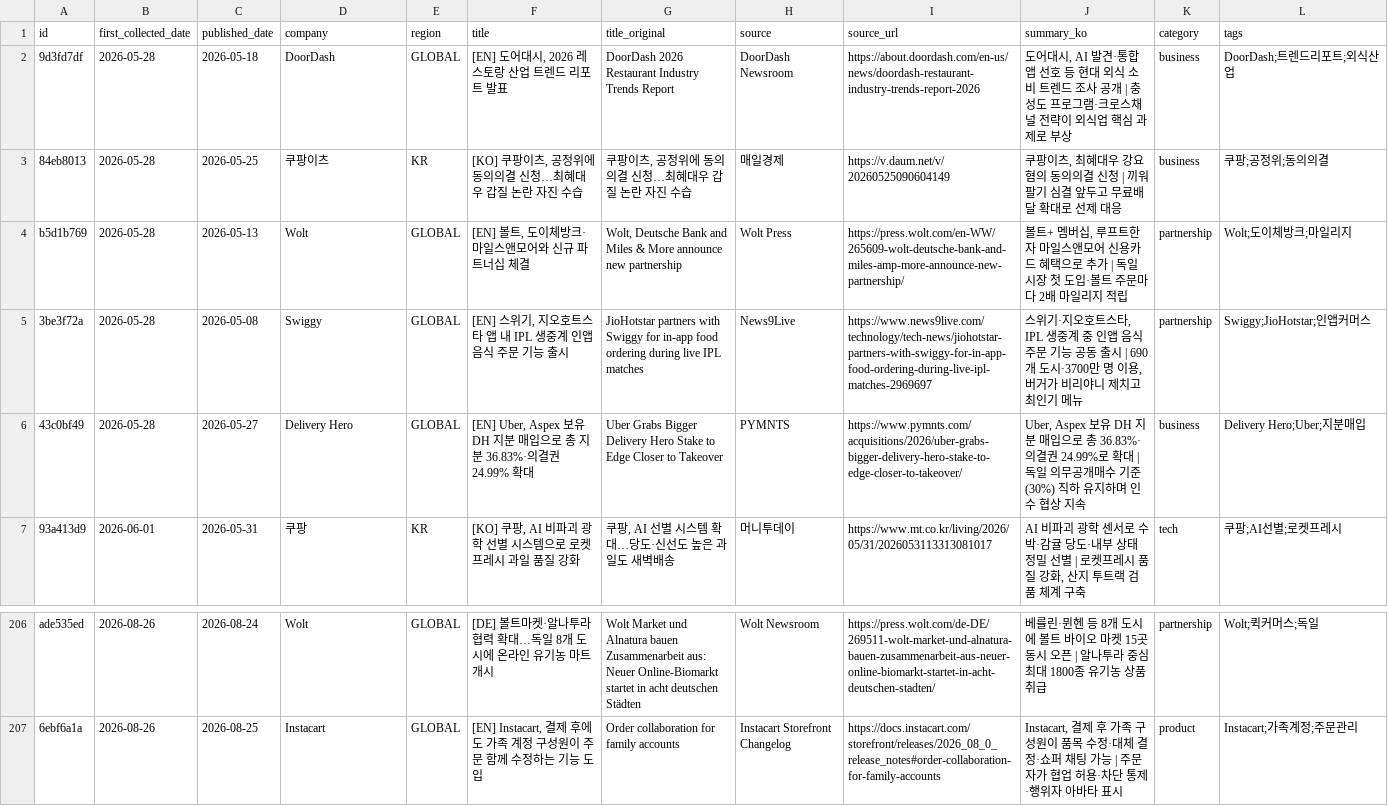
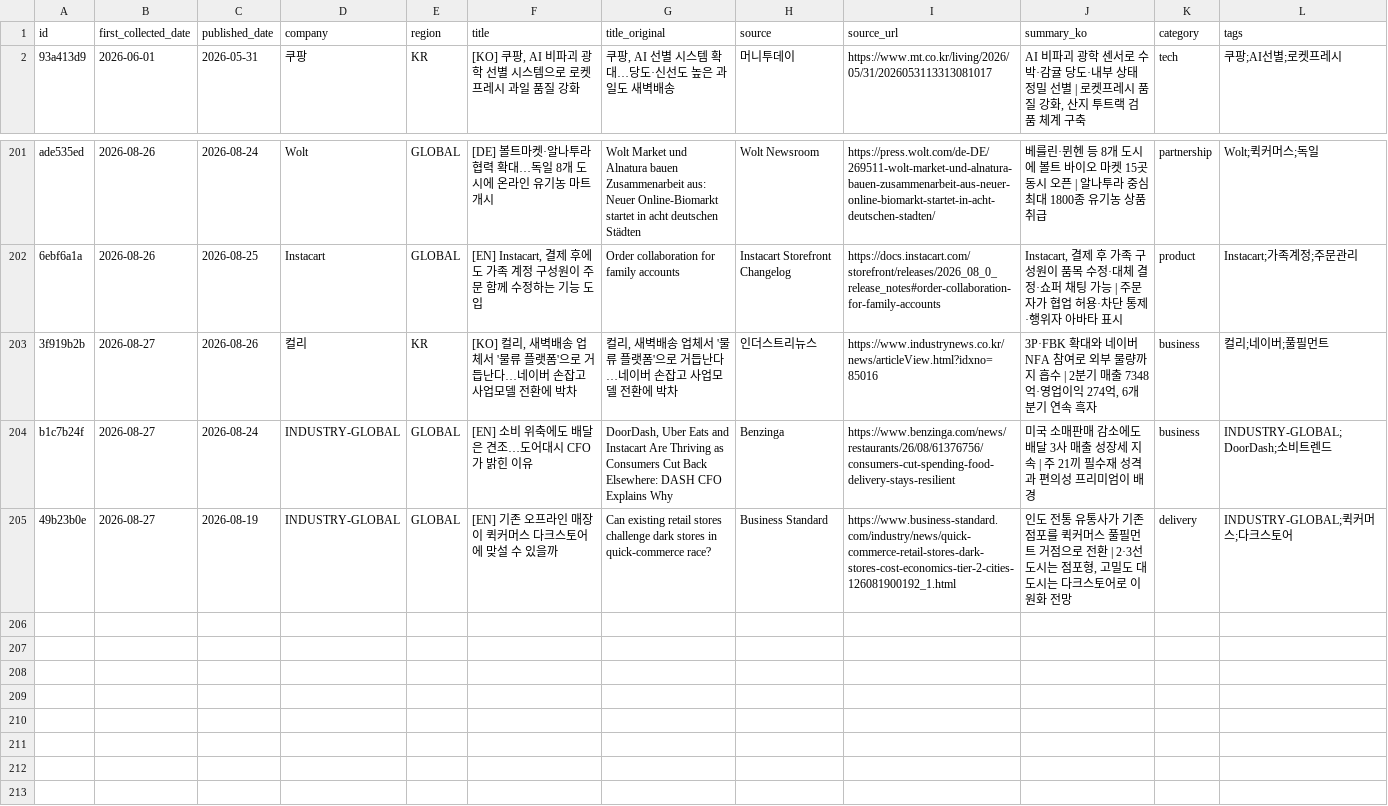
Before and after one commit to mafleur/baemin-product-insight-news-scraping, a CSV file: food_news_db.csv, drawn as a sheet; only a part is shown, gaps mark what is left out.

```diff
--- a/food_news_db.csv
+++ b/food_news_db.csv
@@ -1,7 +1,2 @@
 id,first_collected_date,published_date,company,region,title,title_original,source,source_url,summary_ko,category,tags
-9d3fd7df,2026-05-28,2026-05-18,DoorDash,GLOBAL,"[EN] 도어대시, 2026 레스토랑 산업 트렌드 리포트 발표",DoorDash 2026 Restaurant Industry Trends Report,DoorDash Newsroom,https://about.doordash.com/en-us/news/doordash-restaurant-industry-trends-report-2026,"도어대시, AI 발견·통합앱 선호 등 현대 외식 소비 트렌드 조사 공개 | 충성도 프로그램·크로스채널 전략이 외식업 핵심 과제로 부상",business,DoorDash;트렌드리포트;외식산업
-84eb8013,2026-05-28,2026-05-25,쿠팡이츠,KR,"[KO] 쿠팡이츠, 공정위에 동의의결 신청…최혜대우 갑질 논란 자진 수습","쿠팡이츠, 공정위에 동의의결 신청…최혜대우 갑질 논란 자진 수습",매일경제,https://v.daum.net/v/20260525090604149,"쿠팡이츠, 최혜대우 강요 혐의 동의의결 신청 | 끼워팔기 심결 앞두고 무료배달 확대로 선제 대응",business,쿠팡;공정위;동의의결
-b5d1b769,2026-05-28,2026-05-13,Wolt,GLOBAL,"[EN] 볼트, 도이체방크·마일스앤모어와 신규 파트너십 체결","Wolt, Deutsche Bank and Miles & More announce new partnership",Wolt Press,https://press.wolt.com/en-WW/265609-wolt-deutsche-bank-and-miles-amp-more-announce-new-partnership/,"볼트+ 멤버십, 루프트한자 마일스앤모어 신용카드 혜택으로 추가 | 독일 시장 첫 도입·볼트 주문마다 2배 마일리지 적립",partnership,Wolt;도이체방크;마일리지
-3be3f72a,2026-05-28,2026-05-08,Swiggy,GLOBAL,"[EN] 스위기, 지오호트스타 앱 내 IPL 생중계 인앱 음식 주문 기능 출시",JioHotstar partners with Swiggy for in-app food ordering during live IPL matches,News9Live,https://www.news9live.com/technology/tech-news/jiohotstar-partners-with-swiggy-for-in-app-food-ordering-during-live-ipl-matches-2969697,"스위기·지오호트스타, IPL 생중계 중 인앱 음식 주문 기능 공동 출시 | 690개 도시·3700만 명 이용, 버거가 비리야니 제치고 최인기 메뉴",partnership,Swiggy;JioHotstar;인앱커머스
-43c0bf49,2026-05-28,2026-05-27,Delivery Hero,GLOBAL,"[EN] Uber, Aspex 보유 DH 지분 매입으로 총 지분 36.83%·의결권 24.99% 확대",Uber Grabs Bigger Delivery Hero Stake to Edge Closer to Takeover,PYMNTS,https://www.pymnts.com/acquisitions/2026/uber-grabs-bigger-delivery-hero-stake-to-edge-closer-to-takeover/,"Uber, Aspex 보유 DH 지분 매입으로 총 36.83%·의결권 24.99%로 확대 | 독일 의무공개매수 기준(30%) 직하 유지하며 인수 협상 지속",business,Delivery Hero;Uber;지분매입
 93a413d9,2026-06-01,2026-05-31,쿠팡,KR,"[KO] 쿠팡, AI 비파괴 광학 선별 시스템으로 로켓프레시 과일 품질 강화","쿠팡, AI 선별 시스템 확대…당도·신선도 높은 과일도 새벽배송",머니투데이,https://www.mt.co.kr/living/2026/05/31/2026053113313081017,"AI 비파괴 광학 센서로 수박·감귤 당도·내부 상태 정밀 선별 | 로켓프레시 품질 강화, 산지 투트랙 검품 체계 구축",tech,쿠팡;AI선별;로켓프레시
@@ -207 +202,4 @@ ade535ed,2026-08-26,2026-08-24,Wolt,GLOBAL,[DE] 볼트마켓·알나투라 협
 6ebf6a1a,2026-08-26,2026-08-25,Instacart,GLOBAL,"[EN] Instacart, 결제 후에도 가족 계정 구성원이 주문 함께 수정하는 기능 도입",Order collaboration for family accounts,Instacart Storefront Changelog,https://docs.instacart.com/storefront/releases/2026_08_0_release_notes#order-collaboration-for-family-accounts,"Instacart, 결제 후 가족 구성원이 품목 수정·대체 결정·쇼퍼 채팅 가능 | 주문자가 협업 허용·차단 통제·행위자 아바타 표시",product,Instacart;가족계정;주문관리
+3f919b2b,2026-08-27,2026-08-26,컬리,KR,"[KO] 컬리, 새벽배송 업체서 '물류 플랫폼'으로 거듭난다…네이버 손잡고 사업모델 전환에 박차","컬리, 새벽배송 업체서 '물류 플랫폼'으로 거듭난다…네이버 손잡고 사업모델 전환에 박차",인더스트리뉴스,https://www.industrynews.co.kr/news/articleView.html?idxno=85016,"3P·FBK 확대와 네이버 NFA 참여로 외부 물량까지 흡수 | 2분기 매출 7348억·영업이익 274억, 6개 분기 연속 흑자",business,컬리;네이버;풀필먼트
+b1c7b24f,2026-08-27,2026-08-24,INDUSTRY-GLOBAL,GLOBAL,[EN] 소비 위축에도 배달은 견조…도어대시 CFO가 밝힌 이유,"DoorDash, Uber Eats and Instacart Are Thriving as Consumers Cut Back Elsewhere: DASH CFO Explains Why",Benzinga,https://www.benzinga.com/news/restaurants/26/08/61376756/consumers-cut-spending-food-delivery-stays-resilient,미국 소매판매 감소에도 배달 3사 매출 성장세 지속 | 주 21끼 필수재 성격과 편의성 프리미엄이 배경,business,INDUSTRY-GLOBAL;DoorDash;소비트렌드
+49b23b0e,2026-08-27,2026-08-19,INDUSTRY-GLOBAL,GLOBAL,[EN] 기존 오프라인 매장이 퀵커머스 다크스토어에 맞설 수 있을까,Can existing retail stores challenge dark stores in quick-commerce race?,Business Standard,https://www.business-standard.com/industry/news/quick-commerce-retail-stores-dark-stores-cost-economics-tier-2-cities-126081900192_1.html,"인도 전통 유통사가 기존 점포를 퀵커머스 풀필먼트 거점으로 전환 | 2·3선 도시는 점포형, 고밀도 대도시는 다크스토어로 이원화 전망",delivery,INDUSTRY-GLOBAL;퀵커머스;다크스토어
```
Also changed, not shown: 2 other files.
